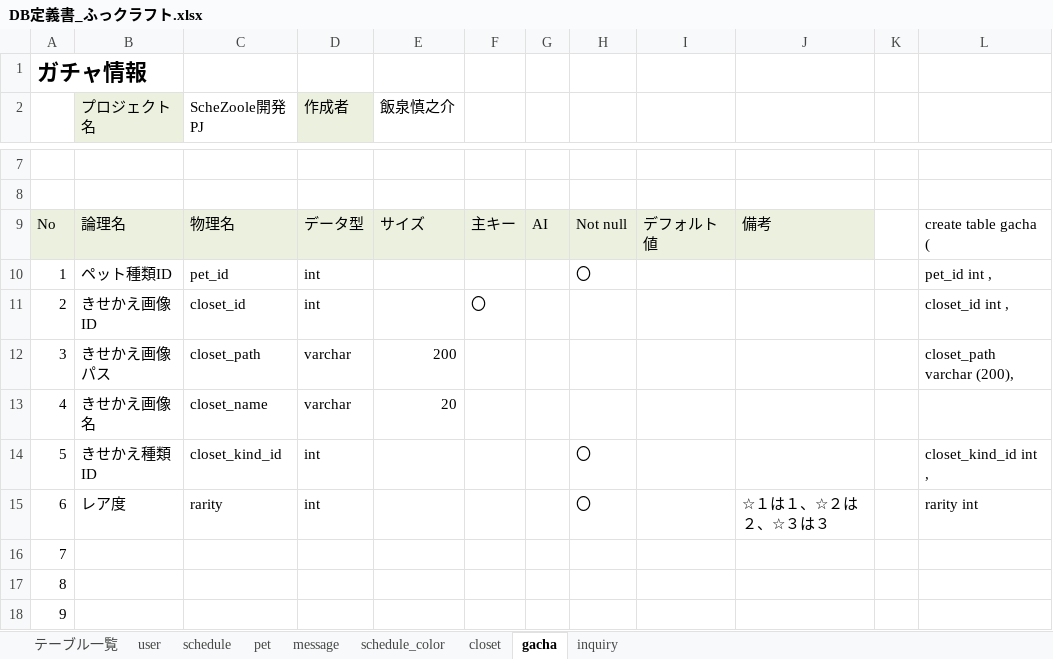
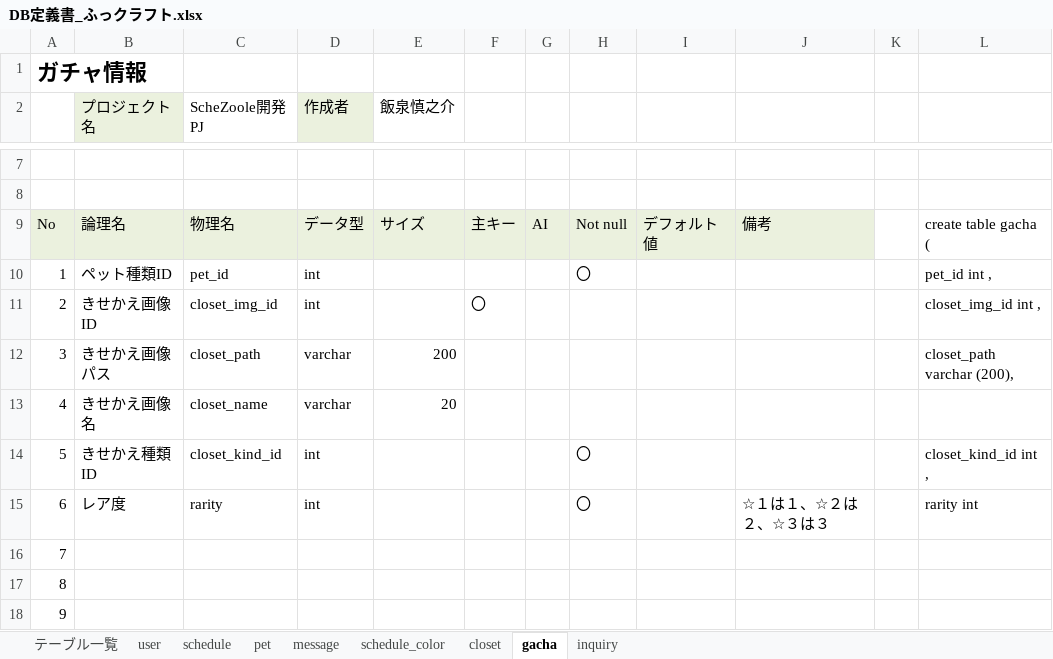
Before and after one commit to dojo2023/E-3, an Excel workbook: doc/2_外部設計/DB定義書_ふっクラフト.xlsx, sheet gacha, drawn as a sheet; only a part is shown, gaps mark what is left out; values as stored, in another font and other column widths than the file's, no borders; the diff names each change by its address in the sheet, - before the commit and + after, or states it on an @@ line.

```diff
--- a/doc/2_外部設計/DB定義書_ふっクラフト.xlsx (sheet gacha)
+++ b/doc/2_外部設計/DB定義書_ふっクラフト.xlsx (sheet gacha)
-C11 (ScheZoole開発PJ): closet_id
+C11 (ScheZoole開発PJ): closet_img_id
-L11: closet_id int ,
+L11: closet_img_id int ,
```
Also changed, not shown: sheet closet.
